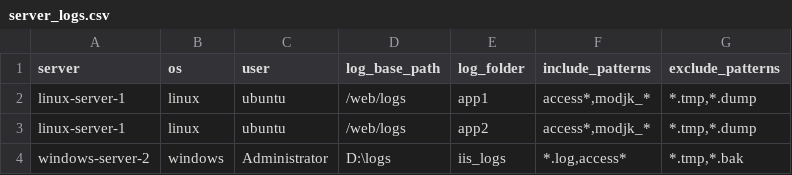
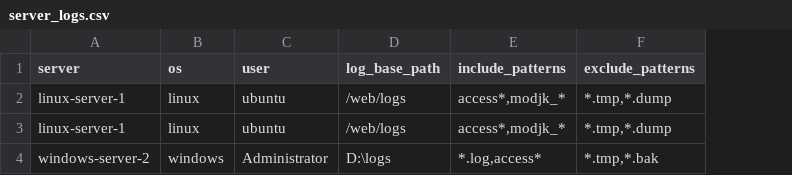
Before and after one commit to dnchandra/la, a CSV file: server_logs.csv, drawn as a sheet; the diff names each change by its address in the sheet, - before the commit and + after, or states it on an @@ line.

Commit message:
Update server_logs.csv

```diff
--- a/server_logs.csv
+++ b/server_logs.csv
-column E (log_folder), rows 2-4: app1 | app2 | iis_logs
```
